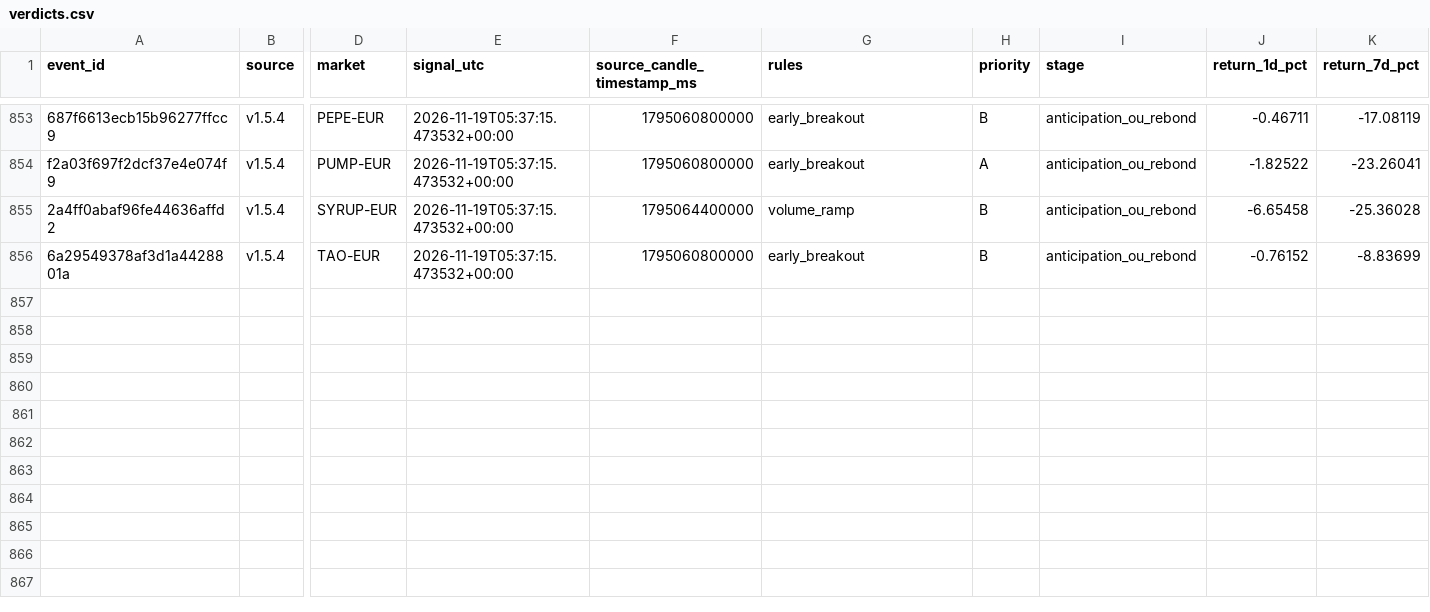
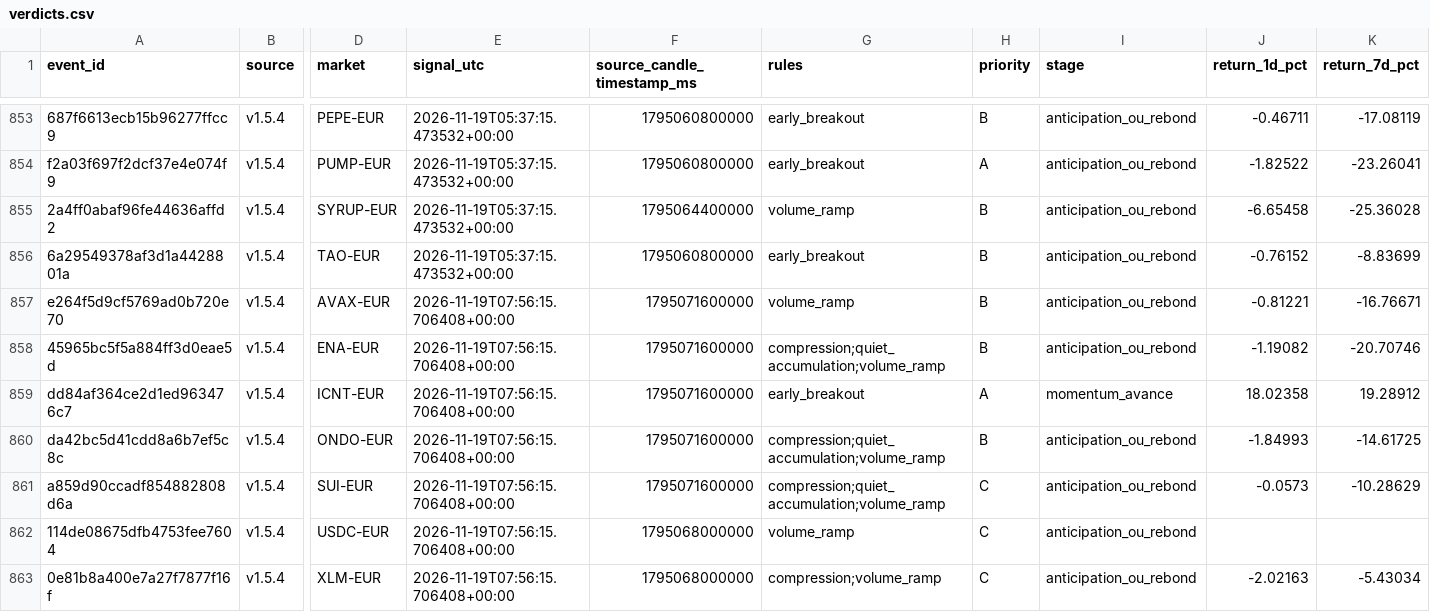
Before and after one commit to 4IN-LYS/bitvavo-radar, a CSV file: verdicts.csv, drawn as a sheet; only a part is shown, gaps mark what is left out; rows hold the shown columns only; the diff names each change by its address in the sheet, - before the commit and + after, or states it on an @@ line.

```diff
--- a/verdicts.csv
+++ b/verdicts.csv
+row 857: e264f5d9cf5769ad0b720e70 | v1.5.4 | AVAX-EUR | 2026-11-19T07:56:15.706408+00:00 | 1795071600000 | volume_ramp | B | anticipation_ou_rebond | -0.81221 | -16.76671
+row 858: 45965bc5f5a884ff3d0eae5d | v1.5.4 | ENA-EUR | 2026-11-19T07:56:15.706408+00:00 | 1795071600000 | compression;quiet_accumulation;volume_ramp | B | anticipation_ou_rebond | -1.19082 | -20.70746
+row 859: dd84af364ce2d1ed963476c7 | v1.5.4 | ICNT-EUR | 2026-11-19T07:56:15.706408+00:00 | 1795071600000 | early_breakout | A | momentum_avance | 18.02358 | 19.28912
+row 860: da42bc5d41cdd8a6b7ef5c8c | v1.5.4 | ONDO-EUR | 2026-11-19T07:56:15.706408+00:00 | 1795071600000 | compression;quiet_accumulation;volume_ramp | B | anticipation_ou_rebond | -1.84993 | -14.61725
+row 861: a859d90ccadf854882808d6a | v1.5.4 | SUI-EUR | 2026-11-19T07:56:15.706408+00:00 | 1795071600000 | compression;quiet_accumulation;volume_ramp | C | anticipation_ou_rebond | -0.0573 | -10.28629
+row 862: 114de08675dfb4753fee7604 | v1.5.4 | USDC-EUR | 2026-11-19T07:56:15.706408+00:00 | 1795068000000 | volume_ramp | C | anticipation_ou_rebond
+row 863: 0e81b8a400e7a27f7877f16f | v1.5.4 | XLM-EUR | 2026-11-19T07:56:15.706408+00:00 | 1795068000000 | compression;volume_ramp | C | anticipation_ou_rebond | -2.02163 | -5.43034
```
